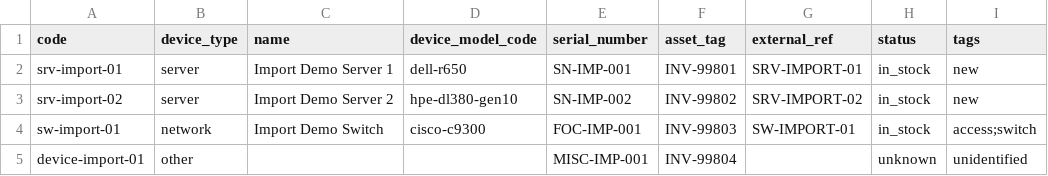
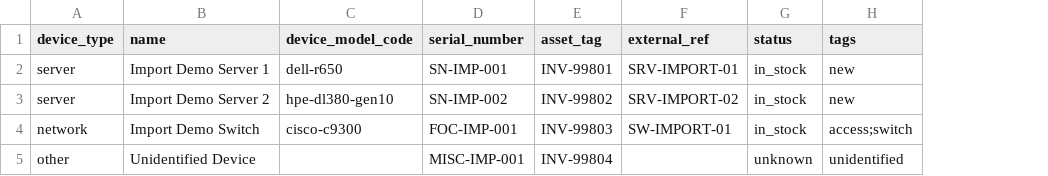
Before and after one commit to TechTradeExpress/RackInventoryStudio, a CSV file: examples/example-repository/inventory/examples/devices-import-example.csv, drawn as a sheet; removed rows and columns are numbered as before the commit, all else as after; the diff names each change by its address in the sheet, - before the commit and + after, or states it on an @@ line.

```diff
--- a/examples/example-repository/inventory/examples/devices-import-example.csv
+++ b/examples/example-repository/inventory/examples/devices-import-example.csv
-column A (code), rows 2-5: srv-import-01 | srv-import-02 | sw-import-01 | device-import-01
-B5 (name): (empty)
+B5 (name): Unidentified Device
```
Also changed, not shown: 5 other files.
